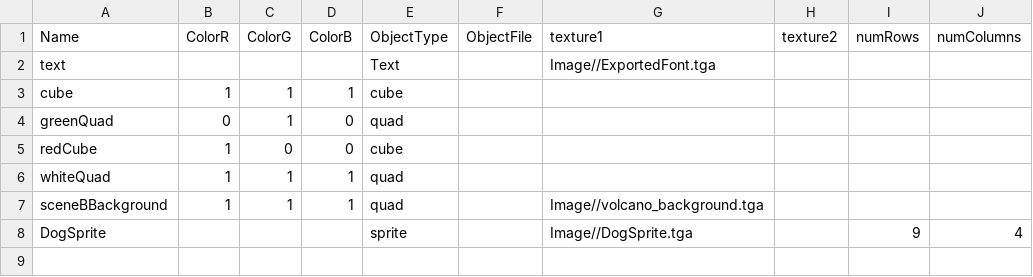
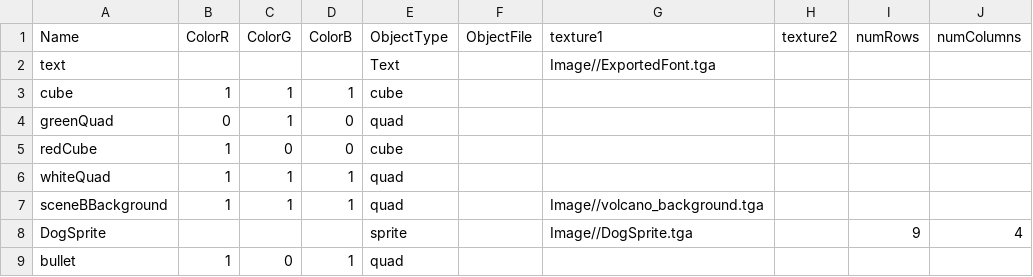
Before and after one commit to Li-Zhaoyuan/AI-Assignment-Framework, a CSV file: Base/DrivenFiles/MeshDriven.csv, drawn as a sheet; the diff names each change by its address in the sheet, - before the commit and + after, or states it on an @@ line.

```diff
--- a/Base/DrivenFiles/MeshDriven.csv
+++ b/Base/DrivenFiles/MeshDriven.csv
+row 9: bullet | 1 | 0 | 1 | quad
```
Also changed, not shown: 14 other files.
